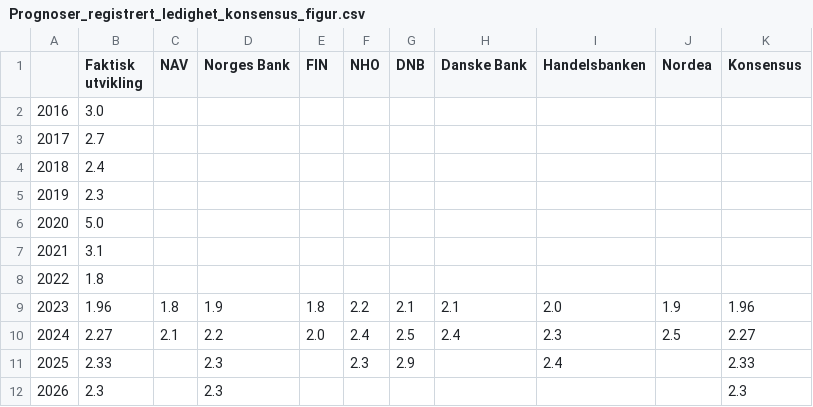
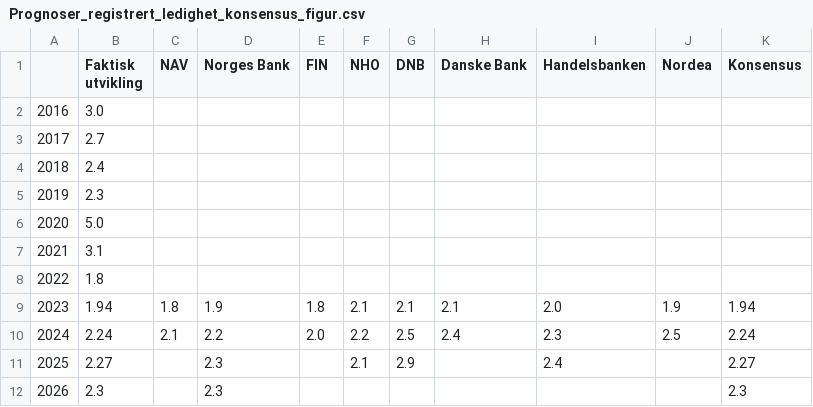
Before and after one commit to Qery-Data/NLM-Datatracker, a CSV file: data/Prognoser_registrert_ledighet_konsensus_figur.csv, drawn as a sheet.

Commit message:
Latest data: 2023-06-17-11-38-53

```diff
--- a/data/Prognoser_registrert_ledighet_konsensus_figur.csv
+++ b/data/Prognoser_registrert_ledighet_konsensus_figur.csv
@@ -8,5 +8,5 @@
 2022,1.8,,,,,,,,,
-2023,1.96,1.8,1.9,1.8,2.2,2.1,2.1,2.0,1.9,1.96
-2024,2.27,2.1,2.2,2.0,2.4,2.5,2.4,2.3,2.5,2.27
-2025,2.33,,2.3,,2.3,2.9,,2.4,,2.33
+2023,1.94,1.8,1.9,1.8,2.1,2.1,2.1,2.0,1.9,1.94
+2024,2.24,2.1,2.2,2.0,2.2,2.5,2.4,2.3,2.5,2.24
+2025,2.27,,2.3,,2.1,2.9,,2.4,,2.27
 2026,2.3,,2.3,,,,,,,2.3
```
Also changed, not shown: data/Prognoser_registrert_ledighet_tabell.csv, data/Prognoser_sysselsatte_personer_konsensus_figur.csv, 7 other files.
